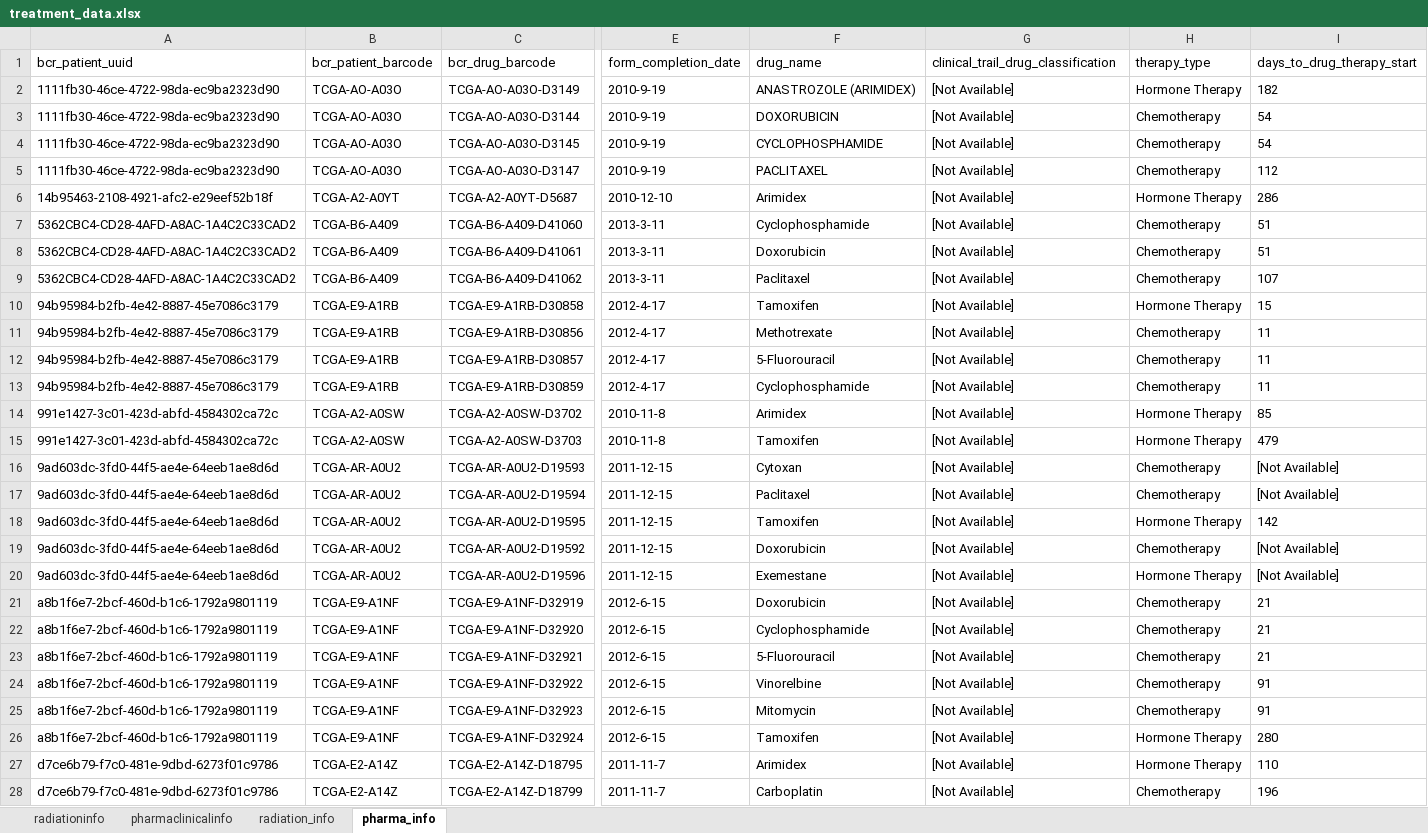
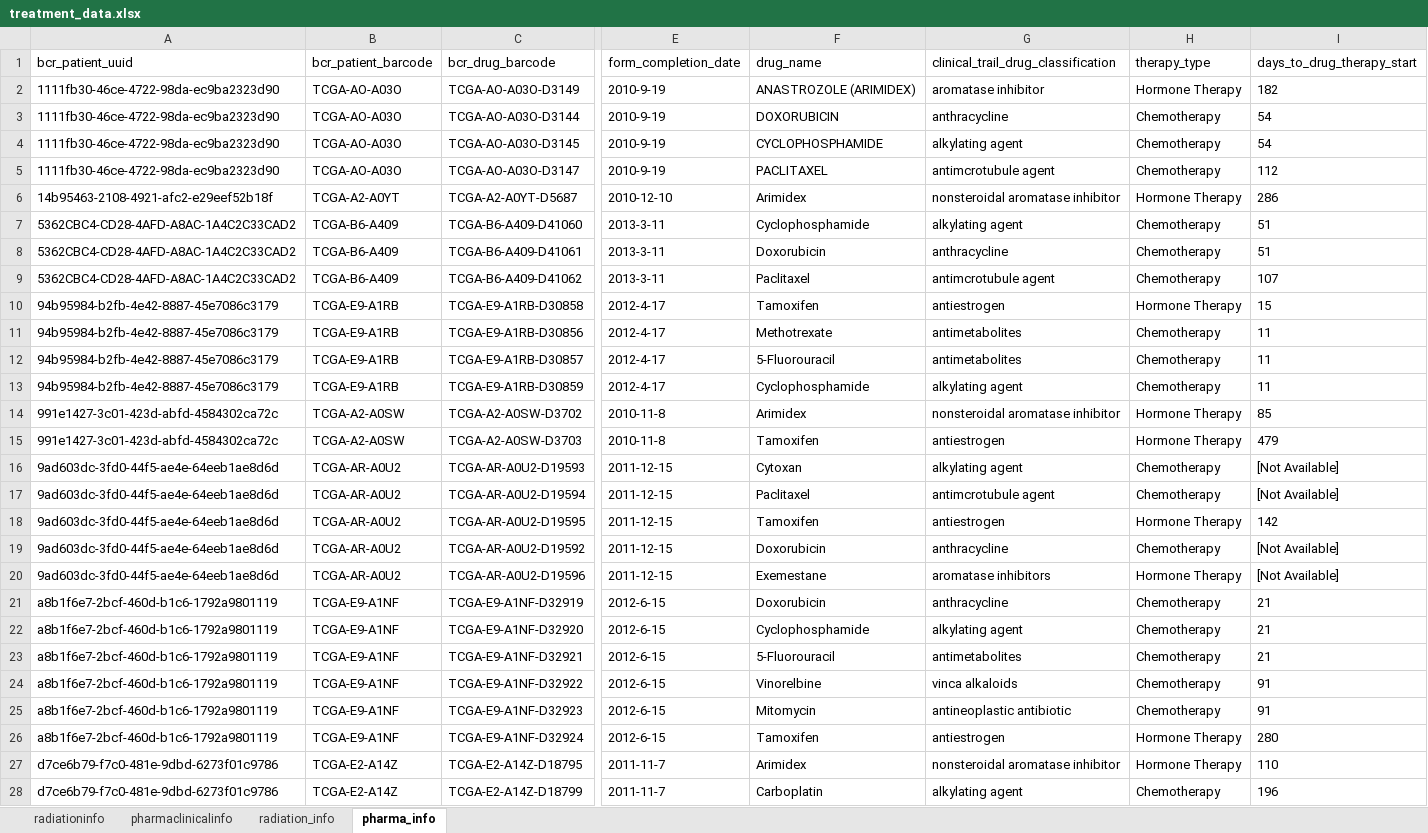
Before and after one commit to saishravanm/GDCPMT, an Excel workbook: backend/clinical_data/treatment_data.xlsx, sheet pharma_info, drawn as a sheet; only a part is shown, gaps mark what is left out; values as stored, in another font and other column widths than the file's, no borders; the diff covers the shown part only; the diff names each change by its address in the sheet, - before the commit and + after, or states it on an @@ line.

```diff
--- a/backend/clinical_data/treatment_data.xlsx (sheet pharma_info)
+++ b/backend/clinical_data/treatment_data.xlsx (sheet pharma_info)
-G2: [Not Available]
+G2: aromatase inhibitor
-G3: [Not Available]
+G3: anthracycline
-G4: [Not Available]
+G4: alkylating agent
-G5: [Not Available]
+G5: antimcrotubule agent
-G6: [Not Available]
+G6: nonsteroidal aromatase inhibitor
-G7: [Not Available]
+G7: alkylating agent
-G8: [Not Available]
+G8: anthracycline
-G9: [Not Available]
+G9: antimcrotubule agent
-G10: [Not Available]
+G10: antiestrogen
-G11:G12: [Not Available]
+G11:G12: antimetabolites
-G13: [Not Available]
+G13: alkylating agent
-G14: [Not Available]
+G14: nonsteroidal aromatase inhibitor
-G15: [Not Available]
+G15: antiestrogen
-G16: [Not Available]
+G16: alkylating agent
-G17: [Not Available]
+G17: antimcrotubule agent
-G18: [Not Available]
+G18: antiestrogen
-G19: [Not Available]
+G19: anthracycline
-G20: [Not Available]
+G20: aromatase inhibitors
-G21: [Not Available]
+G21: anthracycline
-G22: [Not Available]
+G22: alkylating agent
-G23: [Not Available]
+G23: antimetabolites
-G24: [Not Available]
+G24: vinca alkaloids
-G25: [Not Available]
+G25: antineoplastic antibiotic
-G26: [Not Available]
+G26: antiestrogen
-G27: [Not Available]
+G27: nonsteroidal aromatase inhibitor
-G28: [Not Available]
+G28: alkylating agent
```
Also changed, not shown: 8 edited cells elsewhere in this sheet, 25 other files.
